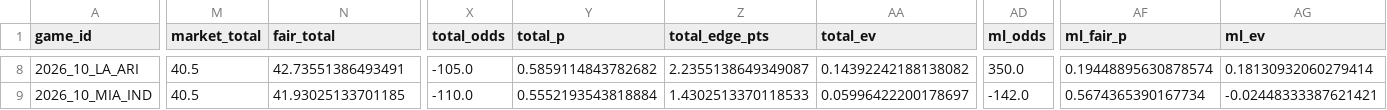
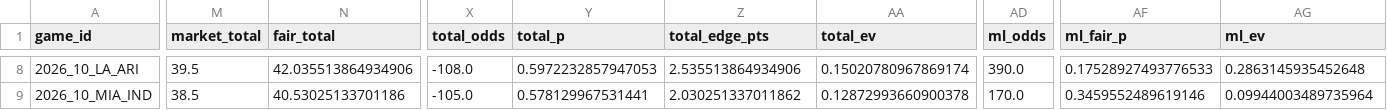
Before and after one commit to djscott03/Scott-Sports-Predictions, a CSV file: predictions/nfl/2026_w10.csv, drawn as a sheet; only a part is shown, gaps mark what is left out; the diff covers the shown part only; the diff names each change by its address in the sheet, - before the commit and + after, or states it on an @@ line.

```diff
--- a/predictions/nfl/2026_w10.csv
+++ b/predictions/nfl/2026_w10.csv
-M8 (market_total): 40.5
+M8 (market_total): 39.5
-N8 (fair_total): 42.73551386493491
+N8 (fair_total): 42.035513864934906
-X8 (total_odds): -105.0
+X8 (total_odds): -108.0
-Y8 (total_p): 0.5859114843782682
+Y8 (total_p): 0.5972232857947053
-Z8 (total_edge_pts): 2.2355138649349087
+Z8 (total_edge_pts): 2.535513864934906
-AA8 (total_ev): 0.14392242188138082
+AA8 (total_ev): 0.15020780967869174
-AD8 (ml_odds): 350.0
+AD8 (ml_odds): 390.0
-AF8 (ml_fair_p): 0.19448895630878574
+AF8 (ml_fair_p): 0.17528927493776533
-AG8 (ml_ev): 0.18130932060279414
+AG8 (ml_ev): 0.2863145935452648
-M9 (market_total): 40.5
+M9 (market_total): 38.5
-N9 (fair_total): 41.93025133701185
+N9 (fair_total): 40.53025133701186
-X9 (total_odds): -110.0
+X9 (total_odds): -105.0
-Y9 (total_p): 0.5552193543818884
+Y9 (total_p): 0.578129967531441
-Z9 (total_edge_pts): 1.4302513370118533
+Z9 (total_edge_pts): 2.030251337011862
-AA9 (total_ev): 0.05996422200178697
+AA9 (total_ev): 0.12872993660900378
-AD9 (ml_odds): -142.0
+AD9 (ml_odds): 170.0
-AF9 (ml_fair_p): 0.5674365390167734
+AF9 (ml_fair_p): 0.3459552489619146
-AG9 (ml_ev): -0.02448333387621421
+AG9 (ml_ev): 0.09944003489735964
```
Also changed, not shown: 134 edited cells elsewhere in this file, 1 other file.
